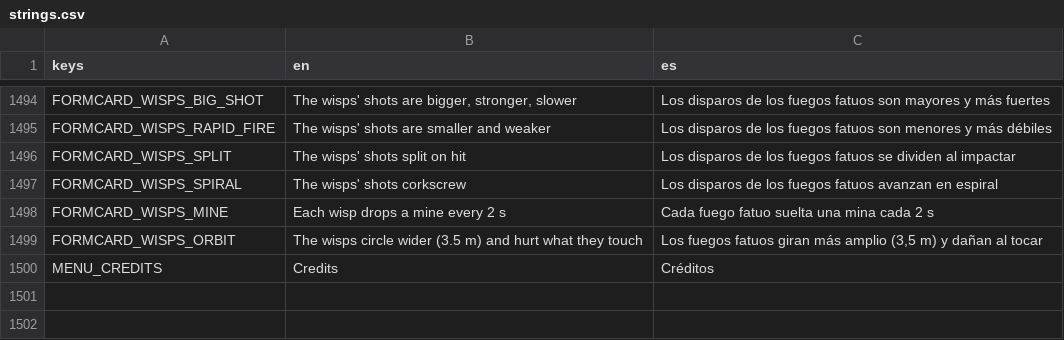
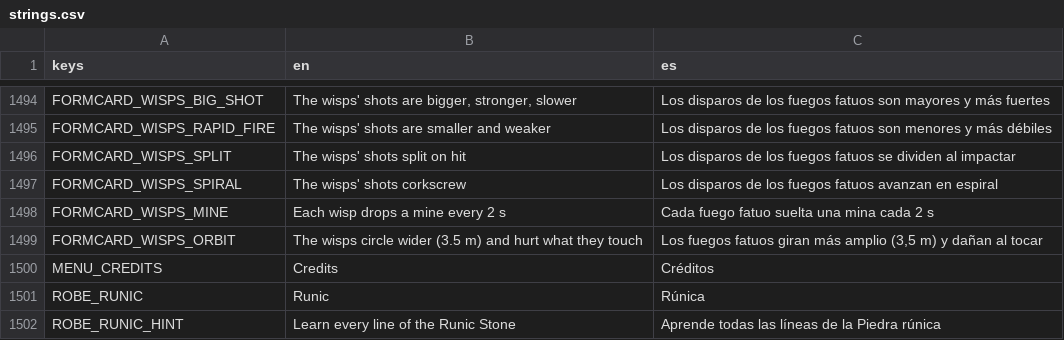
Before and after one commit to riusprime/zero-depth, a CSV file: locale/strings.csv, drawn as a sheet; only a part is shown, gaps mark what is left out.

```diff
--- a/locale/strings.csv
+++ b/locale/strings.csv
@@ -1500 +1500,3 @@ FORMCARD_WISPS_ORBIT,The wisps circle wider (3.5 m) and hurt what they touch,"Lo
 MENU_CREDITS,Credits,Créditos
+ROBE_RUNIC,Runic,Rúnica
+ROBE_RUNIC_HINT,Learn every line of the Runic Stone,Aprende todas las líneas de la Piedra rúnica
```
Also changed, not shown: 21 other files.
